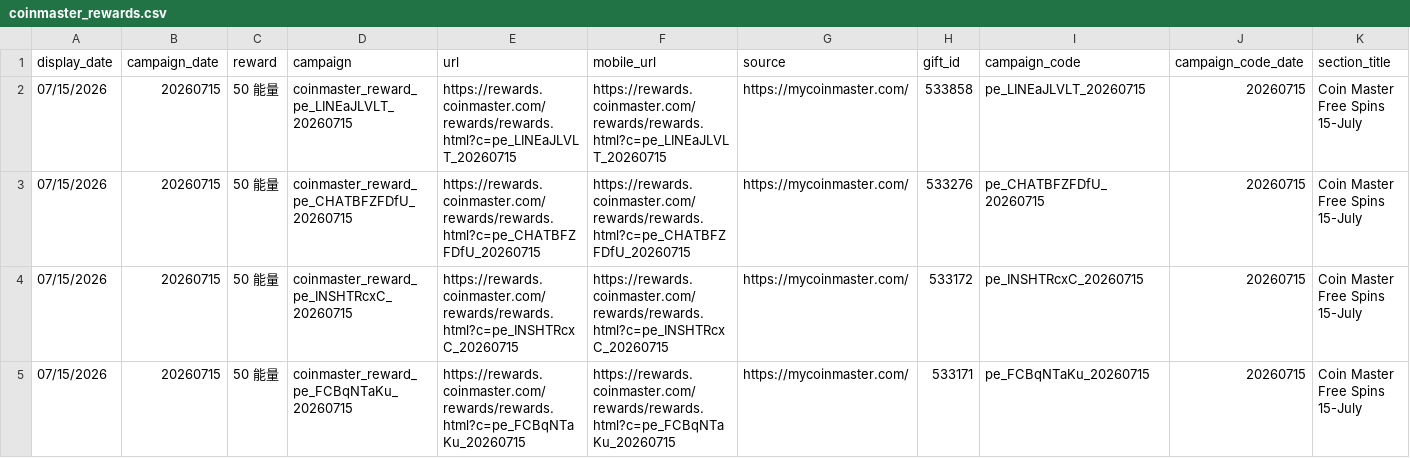
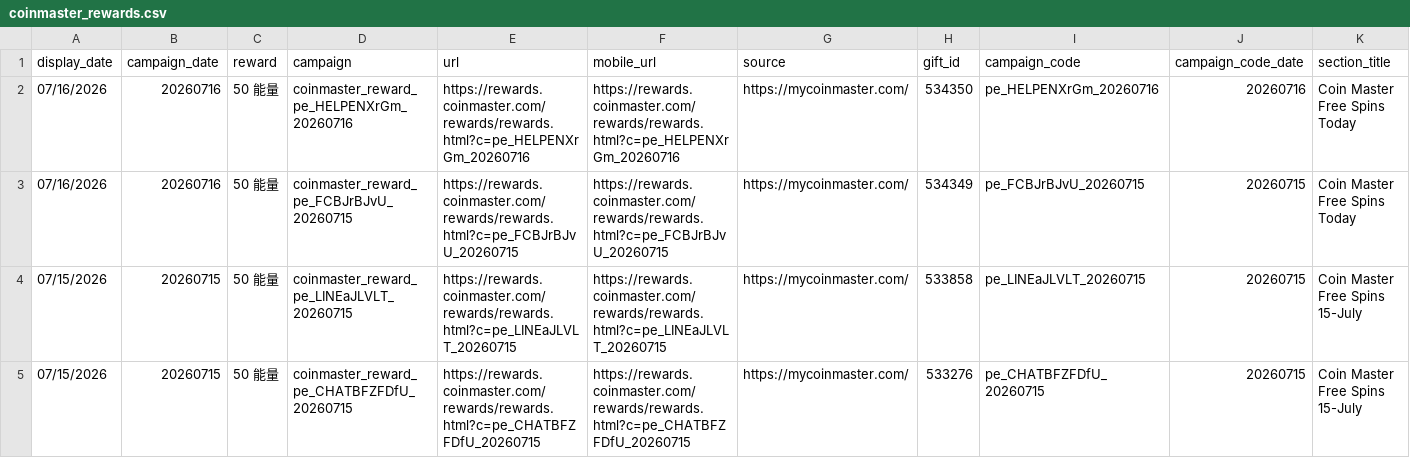
Before and after one commit to Der46/coin_fetch, a CSV file: output/coinmaster_rewards.csv, drawn as a sheet; only a part is shown; the shorter side is filled out with more unchanged rows; rows hold the shown columns only; the diff names each change by its address in the sheet, - before the commit and + after, or states it on an @@ line.

```diff
--- a/output/coinmaster_rewards.csv
+++ b/output/coinmaster_rewards.csv
+row 2: 07/16/2026 | 20260716 | 50 能量 | coinmaster_reward_pe_HELPENXrGm_20260716 | https://rewards.coinmaster.com/rewards/rewards.html?c=pe_HELPENXrGm_20260716 | https://rewards.coinmaster.com/rewards/rewards.html?c=pe_HELPENXrGm_20260716 | https://mycoinmaster.com/ | 534350 | pe_HELPENXrGm_20260716 | 20260716 | Coin Master Free Spins Today
+row 3: 07/16/2026 | 20260716 | 50 能量 | coinmaster_reward_pe_FCBJrBJvU_20260715 | https://rewards.coinmaster.com/rewards/rewards.html?c=pe_FCBJrBJvU_20260715 | https://rewards.coinmaster.com/rewards/rewards.html?c=pe_FCBJrBJvU_20260715 | https://mycoinmaster.com/ | 534349 | pe_FCBJrBJvU_20260715 | 20260715 | Coin Master Free Spins Today
```
Also changed, not shown: 4 other files.
